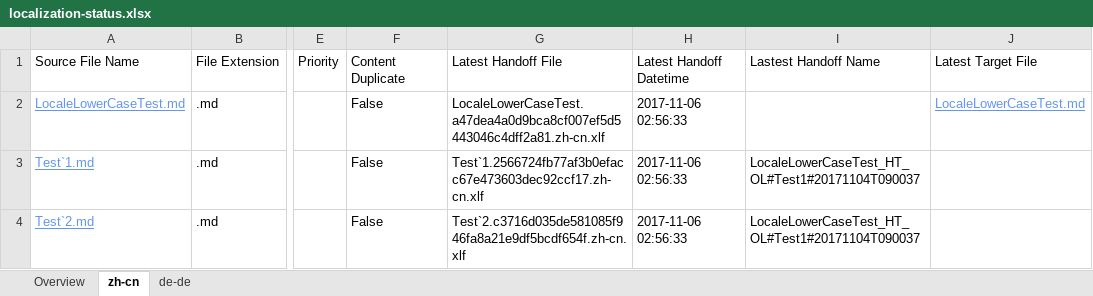
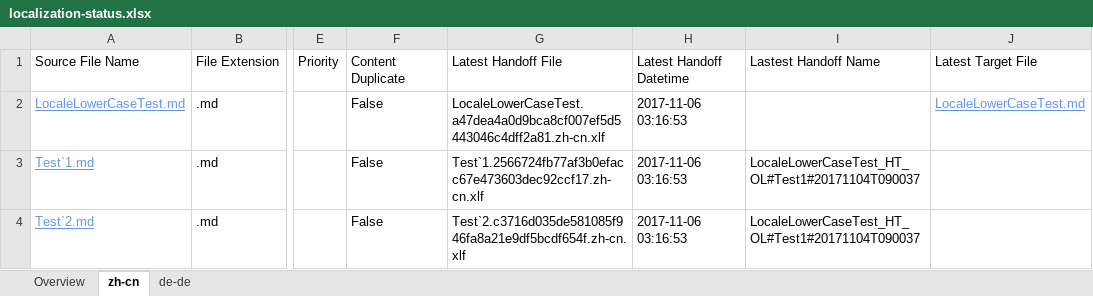
Before and after one commit to OpenLocalizationTestOrg/LocaleLowerCaseTest.handback, an Excel workbook: ol-handback/OpenLocalizationTestOrg/LocaleLowerCaseTest/master/localization-status.xlsx, sheet zh-cn, drawn as a sheet; only a part is shown, gaps mark what is left out; values as stored, in another font and other column widths than the file's, no borders; table styles not drawn; the diff names each change by its address in the sheet, - before the commit and + after, or states it on an @@ line.

```diff
--- a/ol-handback/OpenLocalizationTestOrg/LocaleLowerCaseTest/master/localization-status.xlsx (sheet zh-cn)
+++ b/ol-handback/OpenLocalizationTestOrg/LocaleLowerCaseTest/master/localization-status.xlsx (sheet zh-cn)
-H2:H4: 2017-11-06 02:56:33
+H2:H4: 2017-11-06 03:16:53
```
Also changed, not shown: sheet Overview, sheet de-de.
